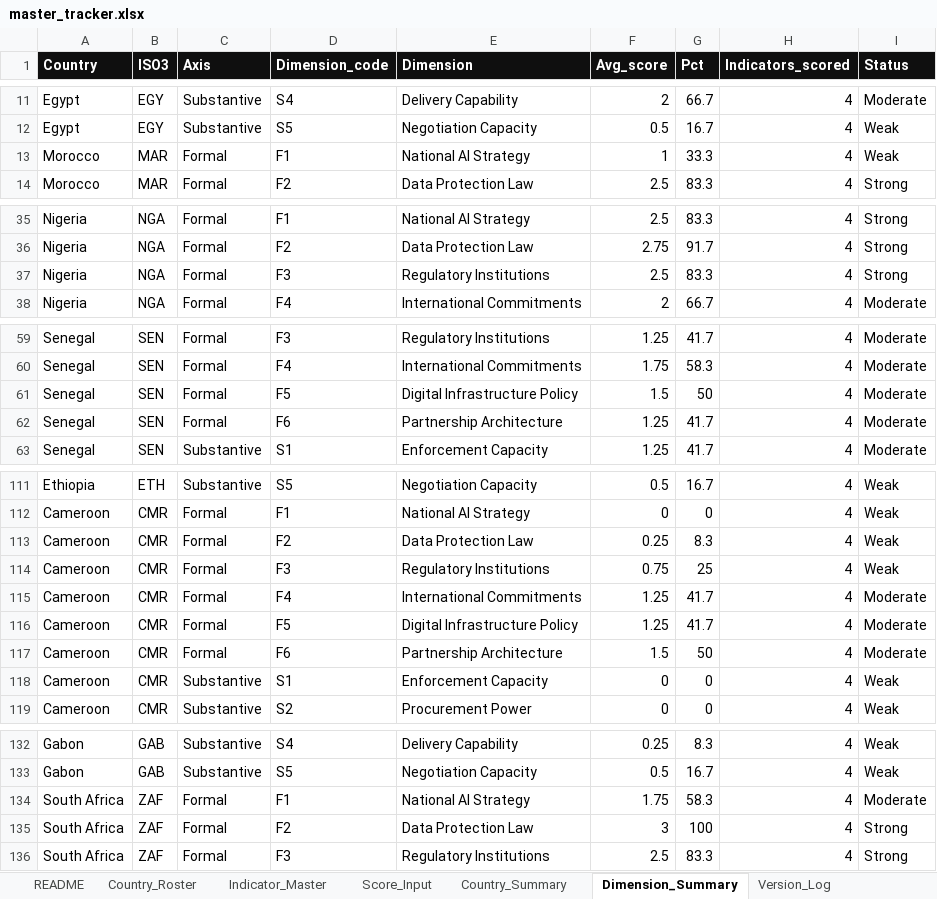
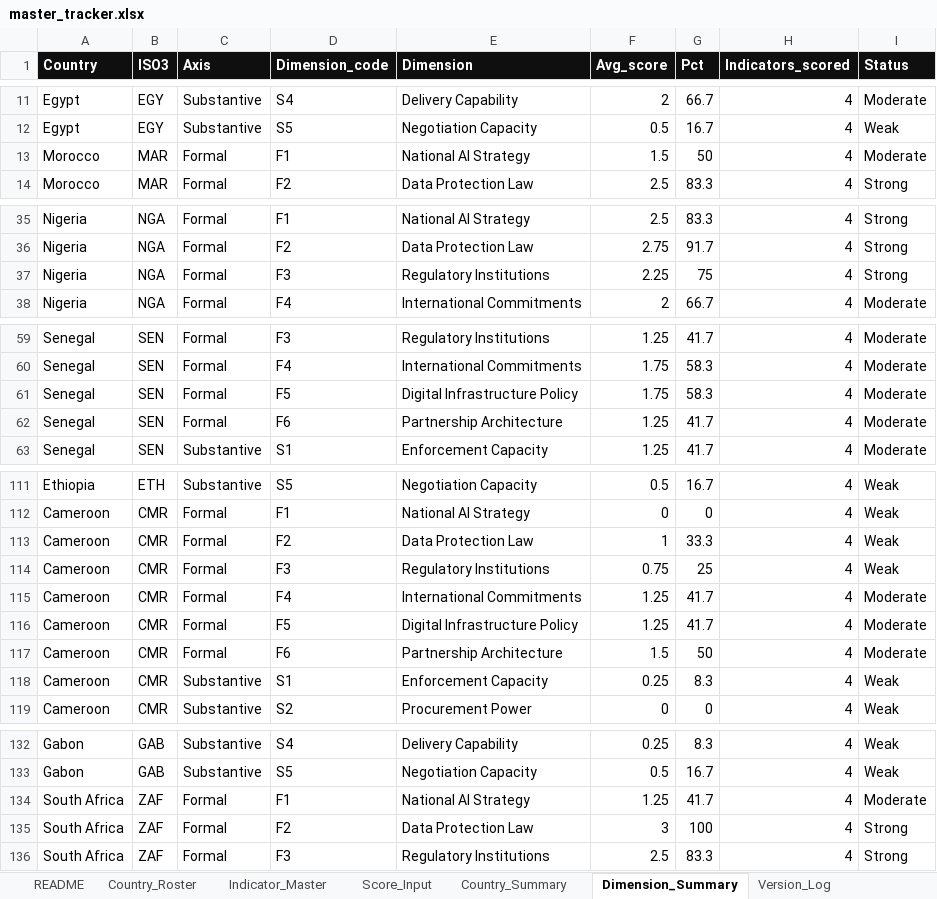
Before and after one commit to appiahobeng-akwasi/thesovereigntyplane, an Excel workbook: public/master_tracker.xlsx, sheet Dimension_Summary, drawn as a sheet; only a part is shown, gaps mark what is left out; values as stored, in another font and other column widths than the file's, no borders; the diff names each change by its address in the sheet, - before the commit and + after, or states it on an @@ line.

```diff
--- a/public/master_tracker.xlsx (sheet Dimension_Summary)
+++ b/public/master_tracker.xlsx (sheet Dimension_Summary)
-F13 (Avg_score): 1
+F13 (Avg_score): 1.5
-G13 (Pct): 33.3
+G13 (Pct): 50
-I13 (Status): Weak
+I13 (Status): Moderate
-F37 (Avg_score): 2.5
+F37 (Avg_score): 2.25
-G37 (Pct): 83.3
+G37 (Pct): 75
-F61 (Avg_score): 1.5
+F61 (Avg_score): 1.75
-G61 (Pct): 50
+G61 (Pct): 58.3
-F113 (Avg_score): 0.25
+F113 (Avg_score): 1
-G113 (Pct): 8.3
+G113 (Pct): 33.3
-F118 (Avg_score): 0
+F118 (Avg_score): 0.25
-G118 (Pct): 0
+G118 (Pct): 8.3
-F134 (Avg_score): 1.75
+F134 (Avg_score): 1.25
-G134 (Pct): 58.3
+G134 (Pct): 41.7
```
Also changed, not shown: sheet Version_Log, sheet Score_Input, sheet Country_Summary, sheet README, 25 other files.
